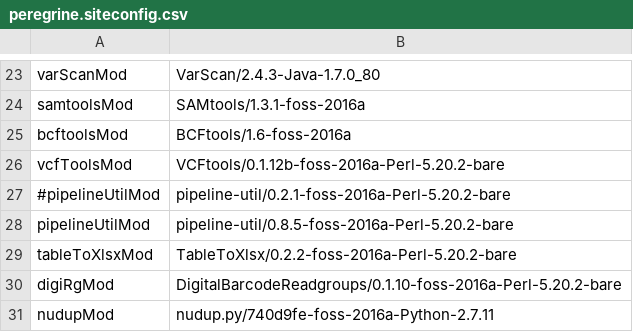
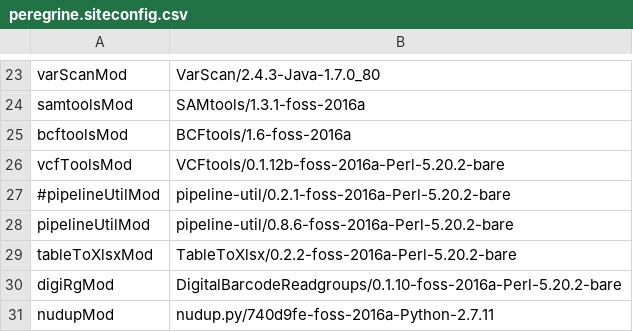
Before and after one commit to mmterpstra/molgenis-c5-TumorNormal, a CSV file: peregrine.siteconfig.csv, drawn as a sheet; only a part is shown, gaps mark what is left out.

Commit message:
Update pipeline-util version

```diff
--- a/peregrine.siteconfig.csv
+++ b/peregrine.siteconfig.csv
@@ -27,3 +27,3 @@ vcfToolsMod,VCFtools/0.1.12b-foss-2016a-Perl-5.20.2-bare
 #pipelineUtilMod,pipeline-util/0.2.1-foss-2016a-Perl-5.20.2-bare
-pipelineUtilMod,pipeline-util/0.8.5-foss-2016a-Perl-5.20.2-bare
+pipelineUtilMod,pipeline-util/0.8.6-foss-2016a-Perl-5.20.2-bare
 tableToXlsxMod,TableToXlsx/0.2.2-foss-2016a-Perl-5.20.2-bare
```
Also changed, not shown: umcg.siteconfig.csv.
